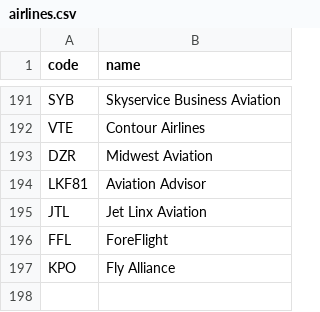
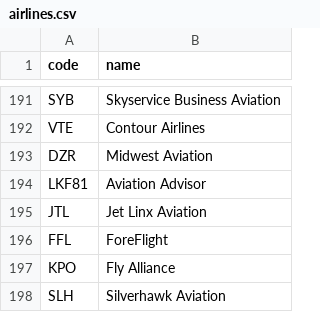
Before and after one commit to kds54/MMM-Planefinder, a CSV file: airlines.csv, drawn as a sheet; only a part is shown, gaps mark what is left out; the diff names each change by its address in the sheet, - before the commit and + after, or states it on an @@ line.

Commit message:
Update airlines.csv

```diff
--- a/airlines.csv
+++ b/airlines.csv
+row 198: SLH | Silverhawk Aviation
```
